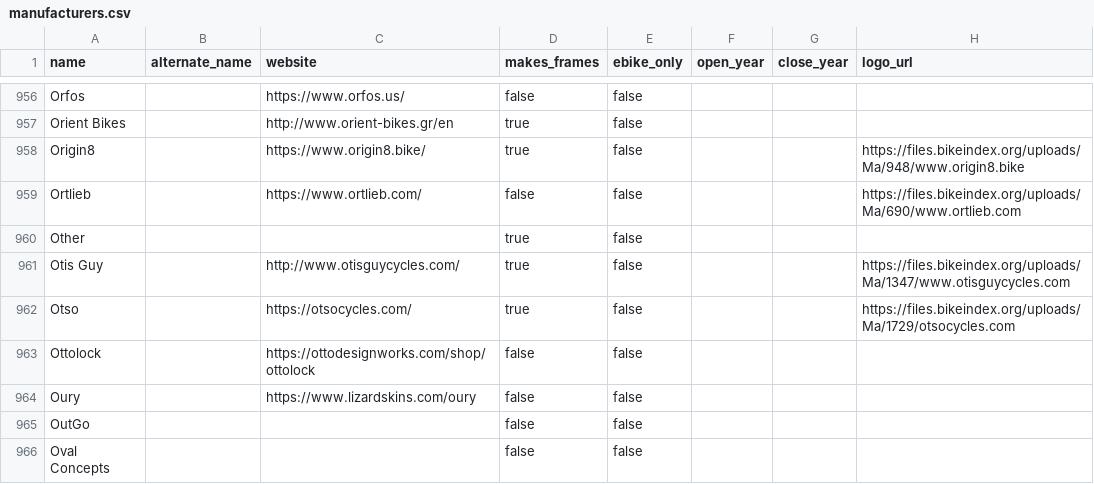
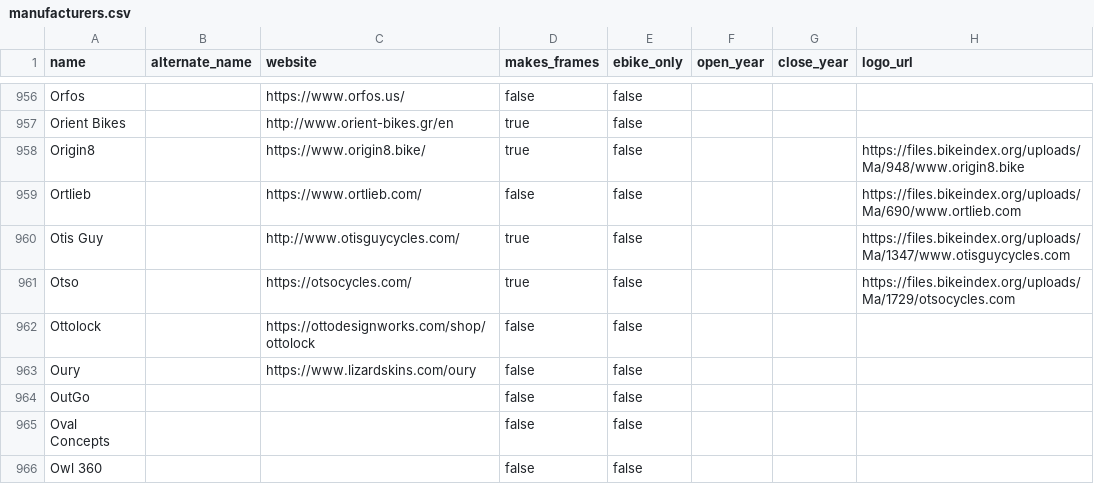
Before and after one commit to bikeindex/resources, a CSV file: manufacturers.csv, drawn as a sheet; only a part is shown, gaps mark what is left out; the shorter side is filled out with more unchanged rows.

Commit message:
remove other

```diff
--- a/manufacturers.csv
+++ b/manufacturers.csv
@@ -959,3 +959,2 @@ Origin8,,https://www.origin8.bike/,true,false,,,https://files.bikeindex.org/uplo
 Ortlieb,,https://www.ortlieb.com/,false,false,,,https://files.bikeindex.org/uploads/Ma/690/www.ortlieb.com
-Other,,,true,false,,,
 Otis Guy,,http://www.otisguycycles.com/,true,false,,,https://files.bikeindex.org/uploads/Ma/1347/www.otisguycycles.com
```
